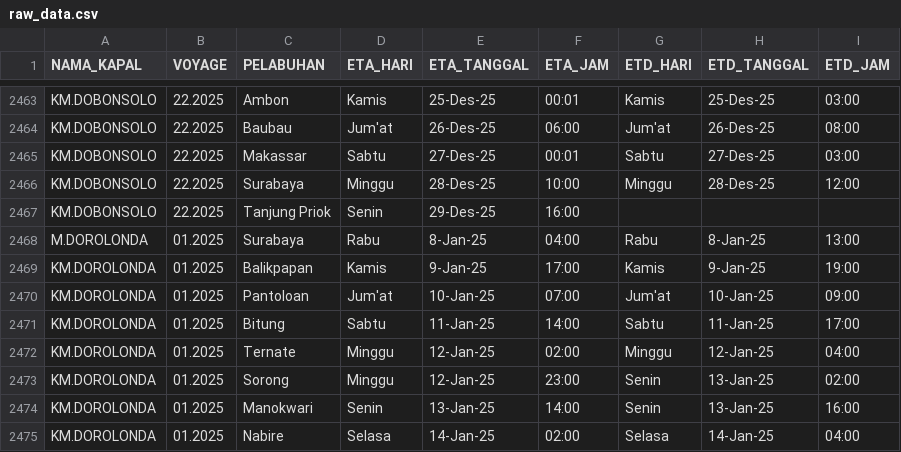
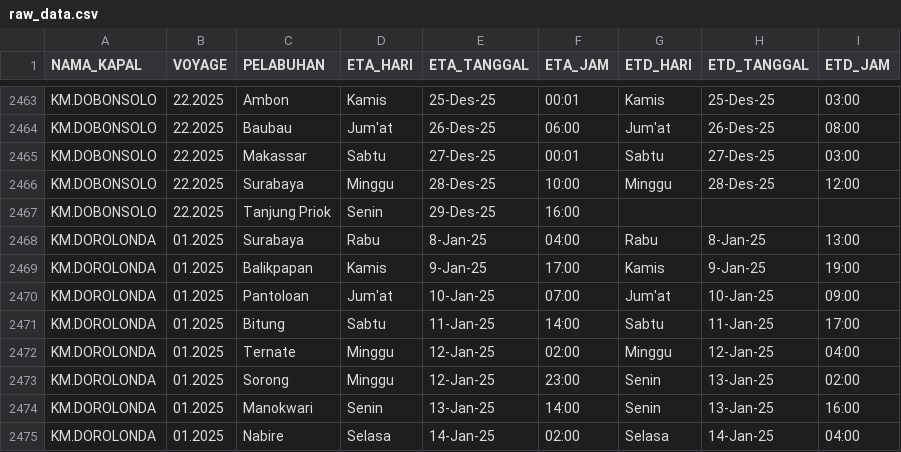
Before and after one commit to Re1jie/TA-code, a CSV file: JSSP-CAOA-SSR/Data/raw_data.csv, drawn as a sheet; only a part is shown, gaps mark what is left out.

Commit message:
fix: tambahkan 'K' yang hilang

```diff
--- a/JSSP-CAOA-SSR/Data/raw_data.csv
+++ b/JSSP-CAOA-SSR/Data/raw_data.csv
@@ -2467,3 +2467,3 @@ KM.DOBONSOLO,22.2025,Surabaya,Minggu,28-Des-25,10:00,Minggu,28-Des-25,12:00
 KM.DOBONSOLO,22.2025,Tanjung Priok,Senin,29-Des-25,16:00,,,
-M.DOROLONDA,01.2025,Surabaya,Rabu,8-Jan-25,04:00,Rabu,8-Jan-25,13:00
+KM.DOROLONDA,01.2025,Surabaya,Rabu,8-Jan-25,04:00,Rabu,8-Jan-25,13:00
 KM.DOROLONDA,01.2025,Balikpapan,Kamis,9-Jan-25,17:00,Kamis,9-Jan-25,19:00
```
